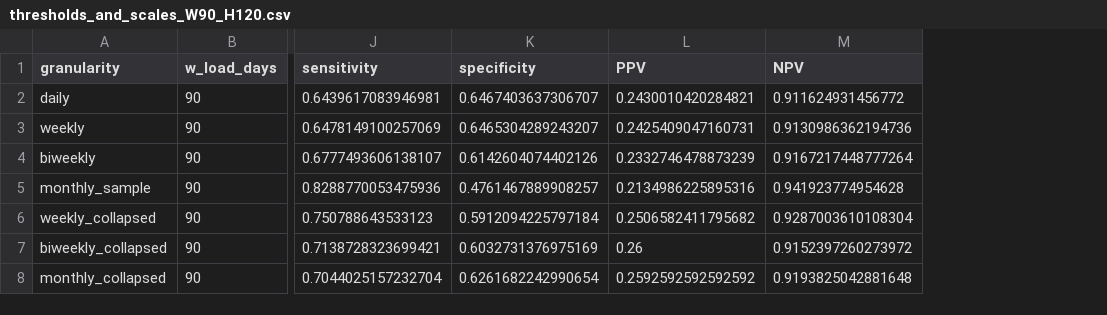
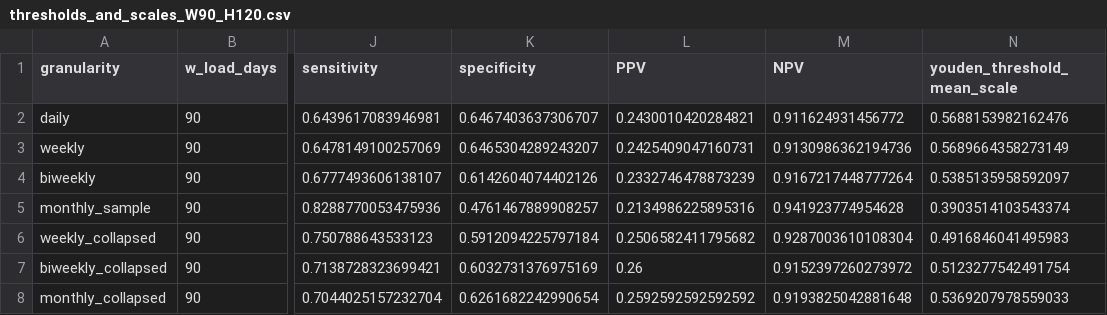
Before and after one commit to leipaz/cancer-behavioral-trajectories, a CSV file: results/alarm/delivery_rev2_granularity/thresholds_and_scales_W90_H120.csv, drawn as a sheet; only a part is shown, gaps mark what is left out; the diff names each change by its address in the sheet, - before the commit and + after, or states it on an @@ line.

Commit message:
Document mean-scale equivalent of monthly θ (1.61 → ≈0.537) in the alarm report.

```diff
--- a/results/alarm/delivery_rev2_granularity/thresholds_and_scales_W90_H120.csv
+++ b/results/alarm/delivery_rev2_granularity/thresholds_and_scales_W90_H120.csv
+column N (youden_threshold_mean_scale), rows 2-8: 0.5688153982162476 | 0.5689664358273149 | 0.5385135958592097 | 0.3903514103543374 | 0.4916846041495983 | 0.5123277542491754 | 0.5369207978559033
```
Also changed, not shown: 3 other files.
